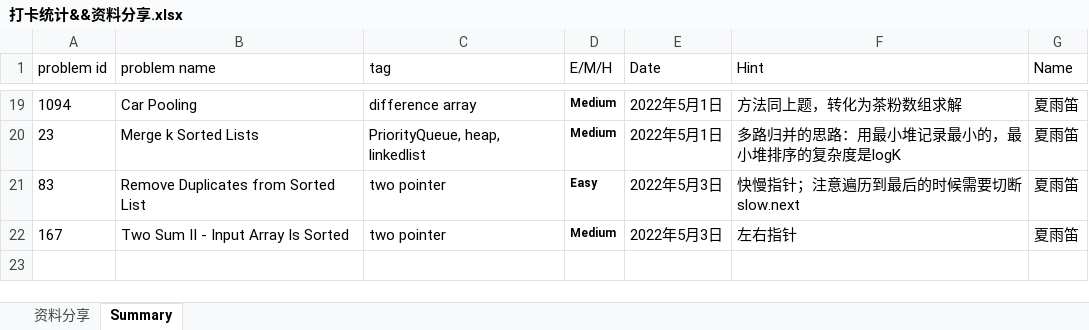
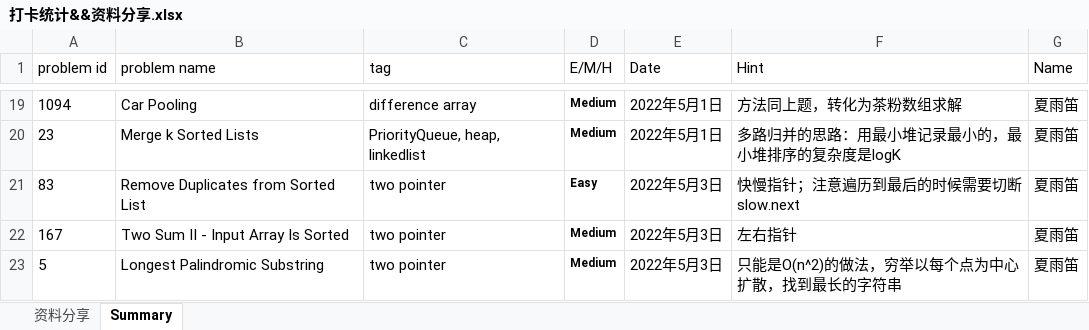
Before and after one commit to JILLXIA/2021leetcode, an Excel workbook: 打卡统计&&资料分享.xlsx, sheet Summary, drawn as a sheet; only a part is shown, gaps mark what is left out; values as stored, in another font and other column widths than the file's, no borders; the diff names each change by its address in the sheet, - before the commit and + after, or states it on an @@ line.

```diff
--- a/打卡统计&&资料分享.xlsx (sheet Summary)
+++ b/打卡统计&&资料分享.xlsx (sheet Summary)
+row 23: 5 | Longest Palindromic Substring | two pointer | Medium | 2022年5月3日 | 只能是O(n^2)的做法，穷举以每个点为中心扩散，找到最长的字符串 | 夏雨笛
```
Also changed, not shown: 1 other file.
